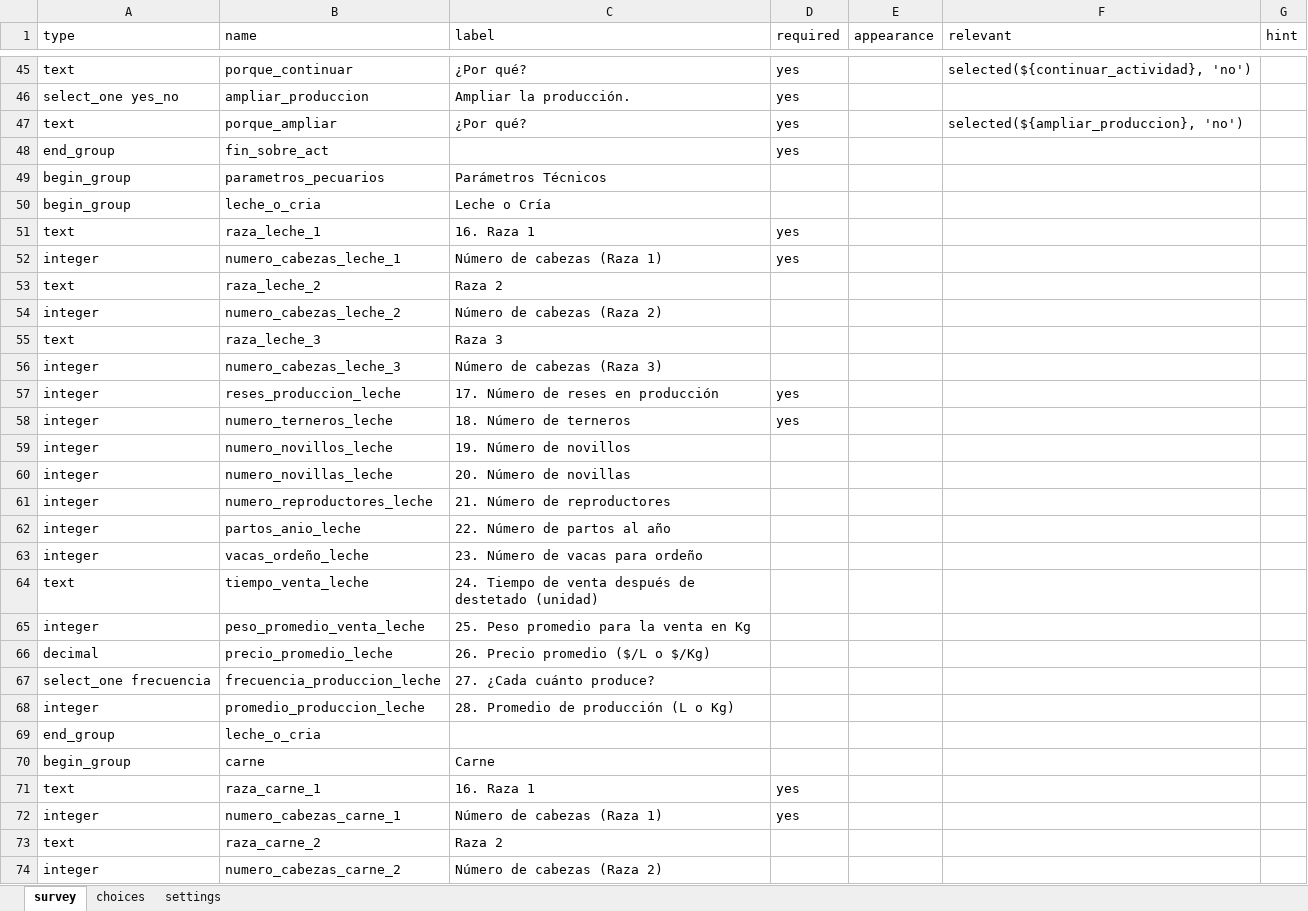
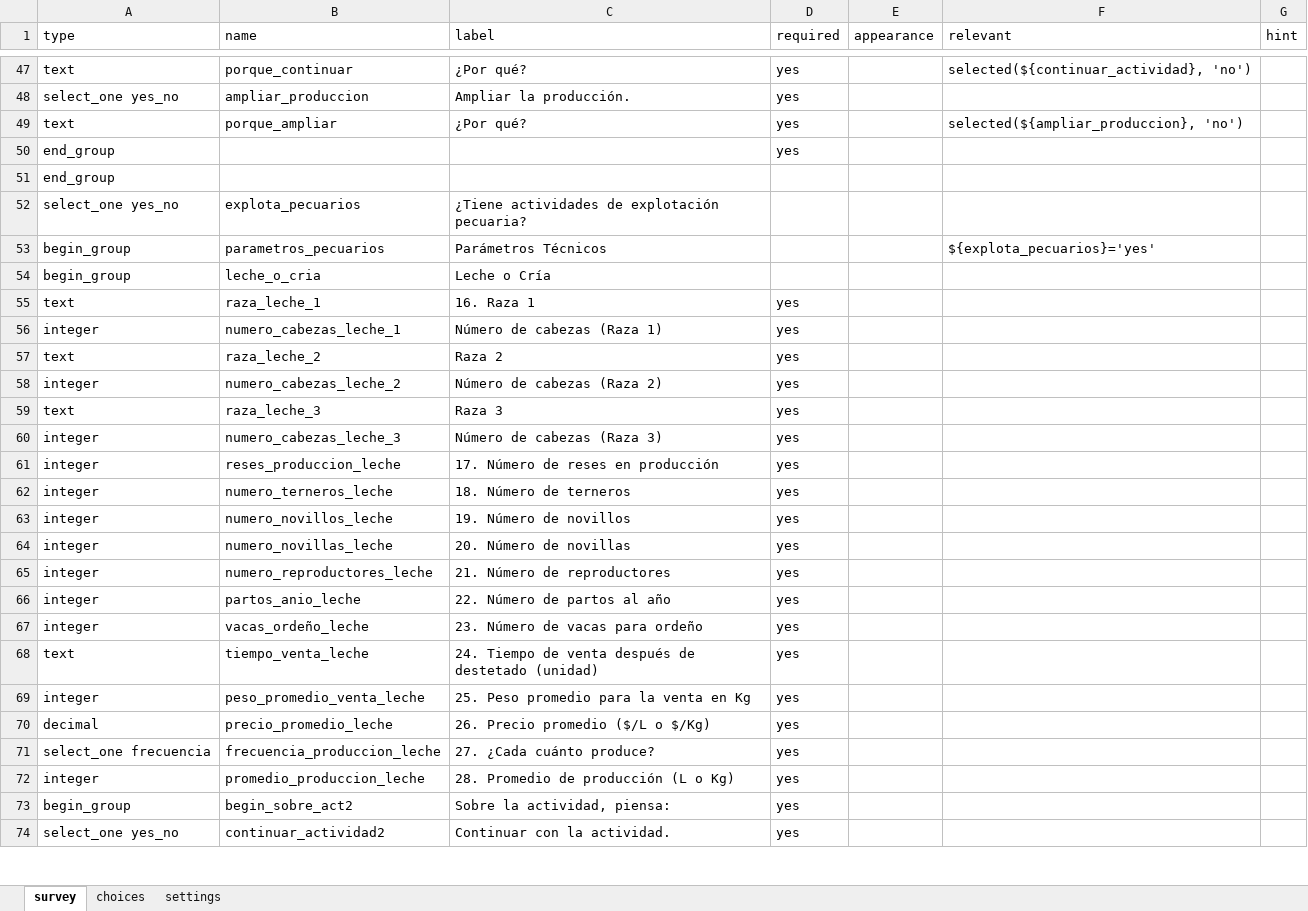
Before and after one commit to SGI-ManuelPico/informesCenso, an Excel workbook: xlsForms/Encuesta 2 AGROPECUARIO.xlsx, sheet survey, drawn as a sheet; only a part is shown, gaps mark what is left out; the shorter side is filled out with more unchanged rows; values as stored, in another font and other column widths than the file's, no cell formats; removed rows and columns are numbered as before the commit, all else as after; the diff covers the shown part only; the diff names each change by its address in the sheet, - before the commit and + after, or states it on an @@ line.

```diff
--- a/xlsForms/Encuesta 2 AGROPECUARIO.xlsx (sheet survey)
+++ b/xlsForms/Encuesta 2 AGROPECUARIO.xlsx (sheet survey)
-B50 (name): fin_sobre_act
+B50 (name): (empty)
+row 51: end_group
+row 52: select_one yes_no | explota_pecuarios | ¿Tiene actividades de explotación pecuaria?
-F53 (relevant): (empty)
+F53 (relevant): ${explota_pecuarios}='yes'
-D57:D60 (required): (empty)
+D57:D60 (required): yes
-D63:D72 (required): (empty)
+D63:D72 (required): yes
-row 69: end_group | leche_o_cria
-row 70: begin_group | carne | Carne
@@ row 71 moved to row 83: text @@
@@ row 72 moved to row 84: integer @@
-row 73: text | raza_carne_2 | Raza 2
-row 74: integer | numero_cabezas_carne_2 | Número de cabezas (Raza 2)
```
Also changed, not shown: 30 added rows, 15 removed rows, 2 moved rows and 41 edited cells elsewhere in this sheet, sheet choices, sheet settings, cell formats, censos/Formato_Usos_Usuarios_agua.xlsx, xlsForms/Encuesta 3 COMERCIAL.xlsx, 10 other files.
